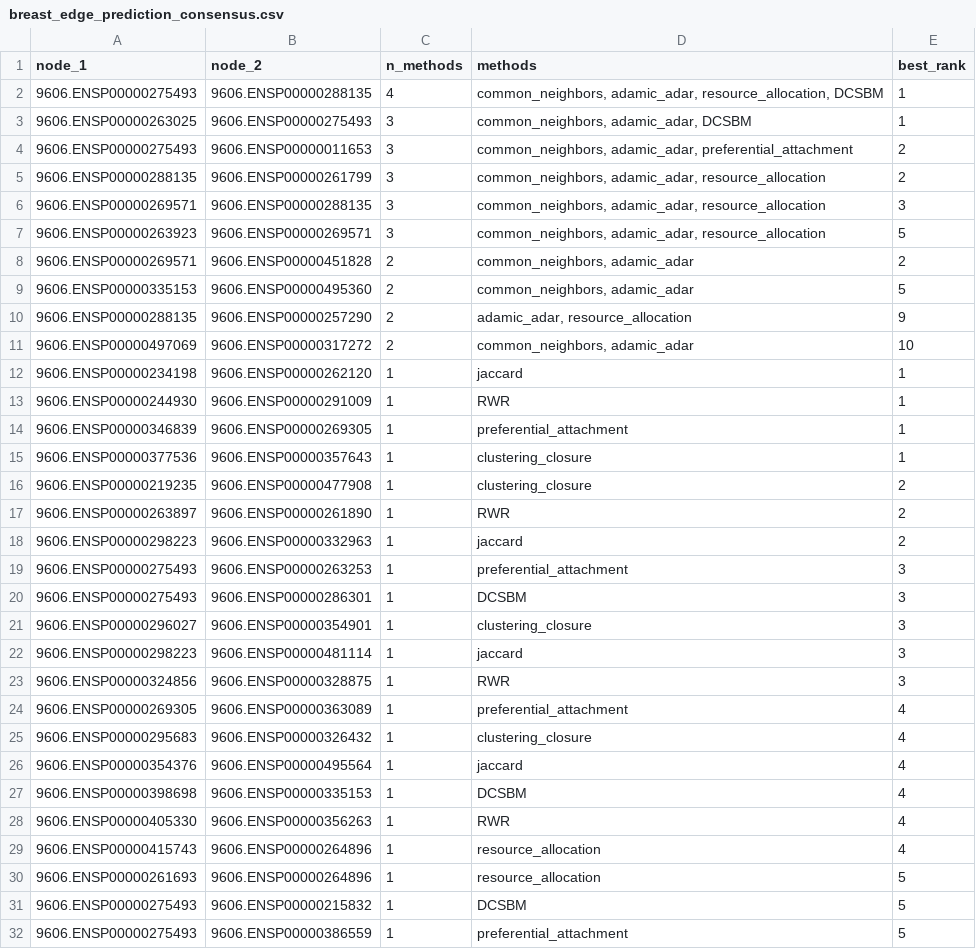
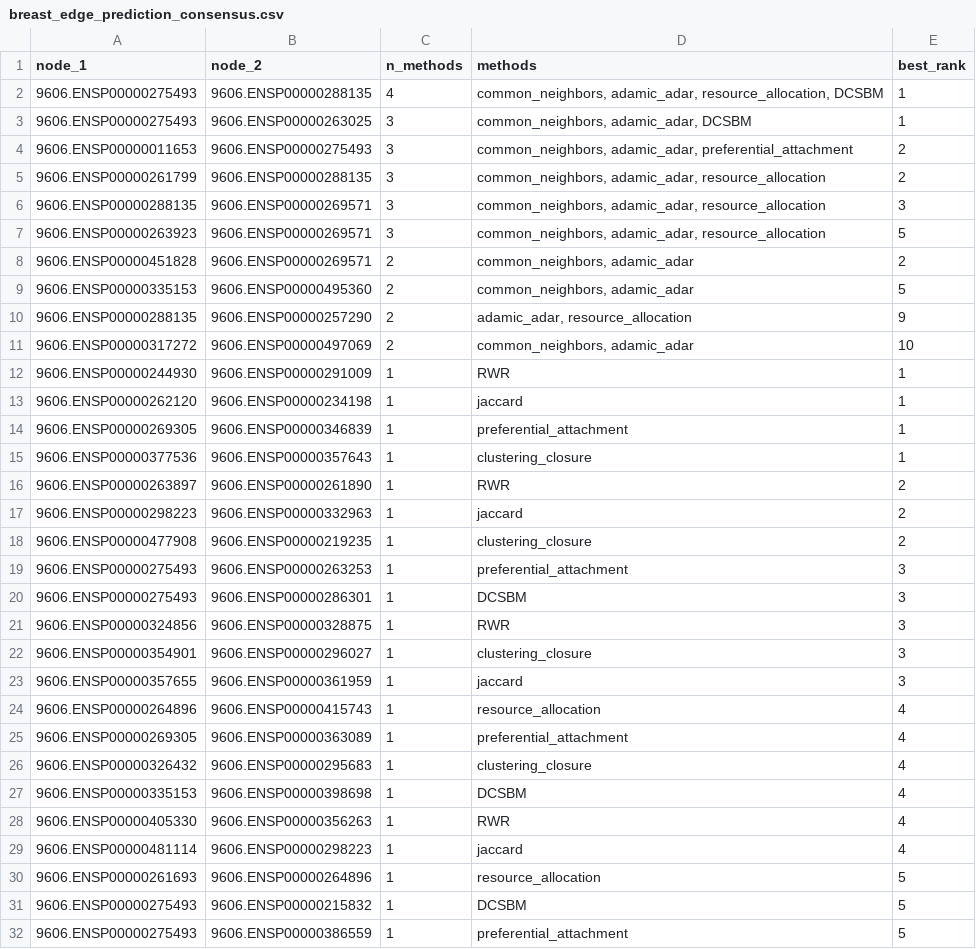
Before and after one commit to rigais23/CN_Final_Project, a CSV file: results/5_edge_prediction/breast_edge_prediction_consensus.csv, drawn as a sheet; only a part is shown; the diff covers the shown part only.

```diff
--- a/results/5_edge_prediction/breast_edge_prediction_consensus.csv
+++ b/results/5_edge_prediction/breast_edge_prediction_consensus.csv
@@ -2,29 +2,29 @@ node_1,node_2,n_methods,methods,best_rank
 9606.ENSP00000275493,9606.ENSP00000288135,4,"common_neighbors, adamic_adar, resource_allocation, DCSBM",1
-9606.ENSP00000263025,9606.ENSP00000275493,3,"common_neighbors, adamic_adar, DCSBM",1
-9606.ENSP00000275493,9606.ENSP00000011653,3,"common_neighbors, adamic_adar, preferential_attachment",2
-9606.ENSP00000288135,9606.ENSP00000261799,3,"common_neighbors, adamic_adar, resource_allocation",2
-9606.ENSP00000269571,9606.ENSP00000288135,3,"common_neighbors, adamic_adar, resource_allocation",3
+9606.ENSP00000275493,9606.ENSP00000263025,3,"common_neighbors, adamic_adar, DCSBM",1
+9606.ENSP00000011653,9606.ENSP00000275493,3,"common_neighbors, adamic_adar, preferential_attachment",2
+9606.ENSP00000261799,9606.ENSP00000288135,3,"common_neighbors, adamic_adar, resource_allocation",2
+9606.ENSP00000288135,9606.ENSP00000269571,3,"common_neighbors, adamic_adar, resource_allocation",3
 9606.ENSP00000263923,9606.ENSP00000269571,3,"common_neighbors, adamic_adar, resource_allocation",5
-9606.ENSP00000269571,9606.ENSP00000451828,2,"common_neighbors, adamic_adar",2
+9606.ENSP00000451828,9606.ENSP00000269571,2,"common_neighbors, adamic_adar",2
 9606.ENSP00000335153,9606.ENSP00000495360,2,"common_neighbors, adamic_adar",5
 9606.ENSP00000288135,9606.ENSP00000257290,2,"adamic_adar, resource_allocation",9
-9606.ENSP00000497069,9606.ENSP00000317272,2,"common_neighbors, adamic_adar",10
-9606.ENSP00000234198,9606.ENSP00000262120,1,jaccard,1
+9606.ENSP00000317272,9606.ENSP00000497069,2,"common_neighbors, adamic_adar",10
 9606.ENSP00000244930,9606.ENSP00000291009,1,RWR,1
-9606.ENSP00000346839,9606.ENSP00000269305,1,preferential_attachment,1
+9606.ENSP00000262120,9606.ENSP00000234198,1,jaccard,1
+9606.ENSP00000269305,9606.ENSP00000346839,1,preferential_attachment,1
 9606.ENSP00000377536,9606.ENSP00000357643,1,clustering_closure,1
-9606.ENSP00000219235,9606.ENSP00000477908,1,clustering_closure,2
 9606.ENSP00000263897,9606.ENSP00000261890,1,RWR,2
 9606.ENSP00000298223,9606.ENSP00000332963,1,jaccard,2
+9606.ENSP00000477908,9606.ENSP00000219235,1,clustering_closure,2
 9606.ENSP00000275493,9606.ENSP00000263253,1,preferential_attachment,3
 9606.ENSP00000275493,9606.ENSP00000286301,1,DCSBM,3
-9606.ENSP00000296027,9606.ENSP00000354901,1,clustering_closure,3
-9606.ENSP00000298223,9606.ENSP00000481114,1,jaccard,3
 9606.ENSP00000324856,9606.ENSP00000328875,1,RWR,3
+9606.ENSP00000354901,9606.ENSP00000296027,1,clustering_closure,3
+9606.ENSP00000357655,9606.ENSP00000361959,1,jaccard,3
+9606.ENSP00000264896,9606.ENSP00000415743,1,resource_allocation,4
 9606.ENSP00000269305,9606.ENSP00000363089,1,preferential_attachment,4
-9606.ENSP00000295683,9606.ENSP00000326432,1,clustering_closure,4
-9606.ENSP00000354376,9606.ENSP00000495564,1,jaccard,4
-9606.ENSP00000398698,9606.ENSP00000335153,1,DCSBM,4
+9606.ENSP00000326432,9606.ENSP00000295683,1,clustering_closure,4
+9606.ENSP00000335153,9606.ENSP00000398698,1,DCSBM,4
 9606.ENSP00000405330,9606.ENSP00000356263,1,RWR,4
-9606.ENSP00000415743,9606.ENSP00000264896,1,resource_allocation,4
+9606.ENSP00000481114,9606.ENSP00000298223,1,jaccard,4
 9606.ENSP00000261693,9606.ENSP00000264896,1,resource_allocation,5
```
Also changed, not shown: 8 added rows, 8 removed rows and 15 edited cells elsewhere in this file, results/5_edge_prediction/breast_edge_predictions.csv, results/5_edge_prediction/lung_edge_prediction_consensus.csv, 32 other files.
